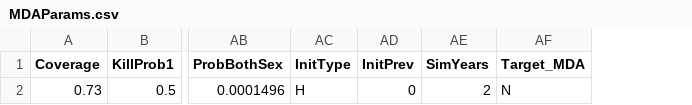
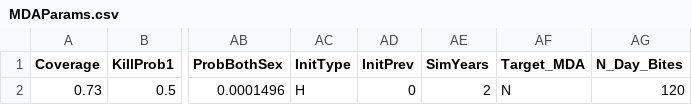
Before and after one commit to AngusMcLure/GEOFIL, a CSV file: parameters/MDAParams.csv, drawn as a sheet; only a part is shown, gaps mark what is left out; the diff names each change by its address in the sheet, - before the commit and + after, or states it on an @@ line.

```diff
--- a/parameters/MDAParams.csv
+++ b/parameters/MDAParams.csv
+column AG (N_Day_Bites), row 2: 120
```
Also changed, not shown: 6 other files.
